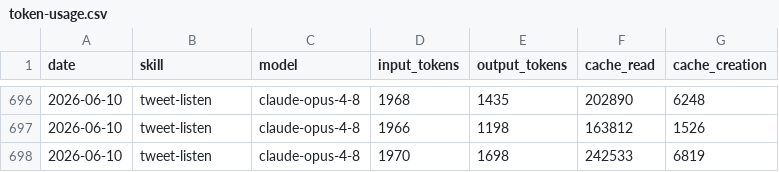
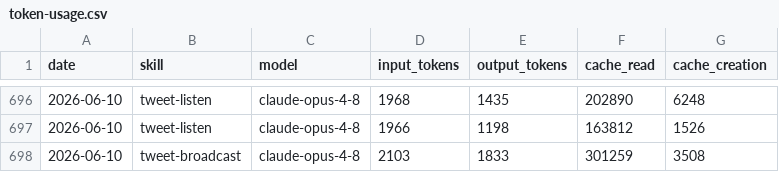
Before and after one commit to Liquid-Protocol-Ops/agent-autonomopoly, a CSV file: memory/token-usage.csv, drawn as a sheet; only a part is shown, gaps mark what is left out.

Commit message:
chore(tweet-broadcast): auto-commit 2026-06-10

```diff
--- a/memory/token-usage.csv
+++ b/memory/token-usage.csv
@@ -697,2 +697,2 @@ date,skill,model,input_tokens,output_tokens,cache_read,cache_creation
 2026-06-10,tweet-listen,claude-opus-4-8,1966,1198,163812,1526
-2026-06-10,tweet-listen,claude-opus-4-8,1970,1698,242533,6819
+2026-06-10,tweet-broadcast,claude-opus-4-8,2103,1833,301259,3508
```
Also changed, not shown: 3 other files.
